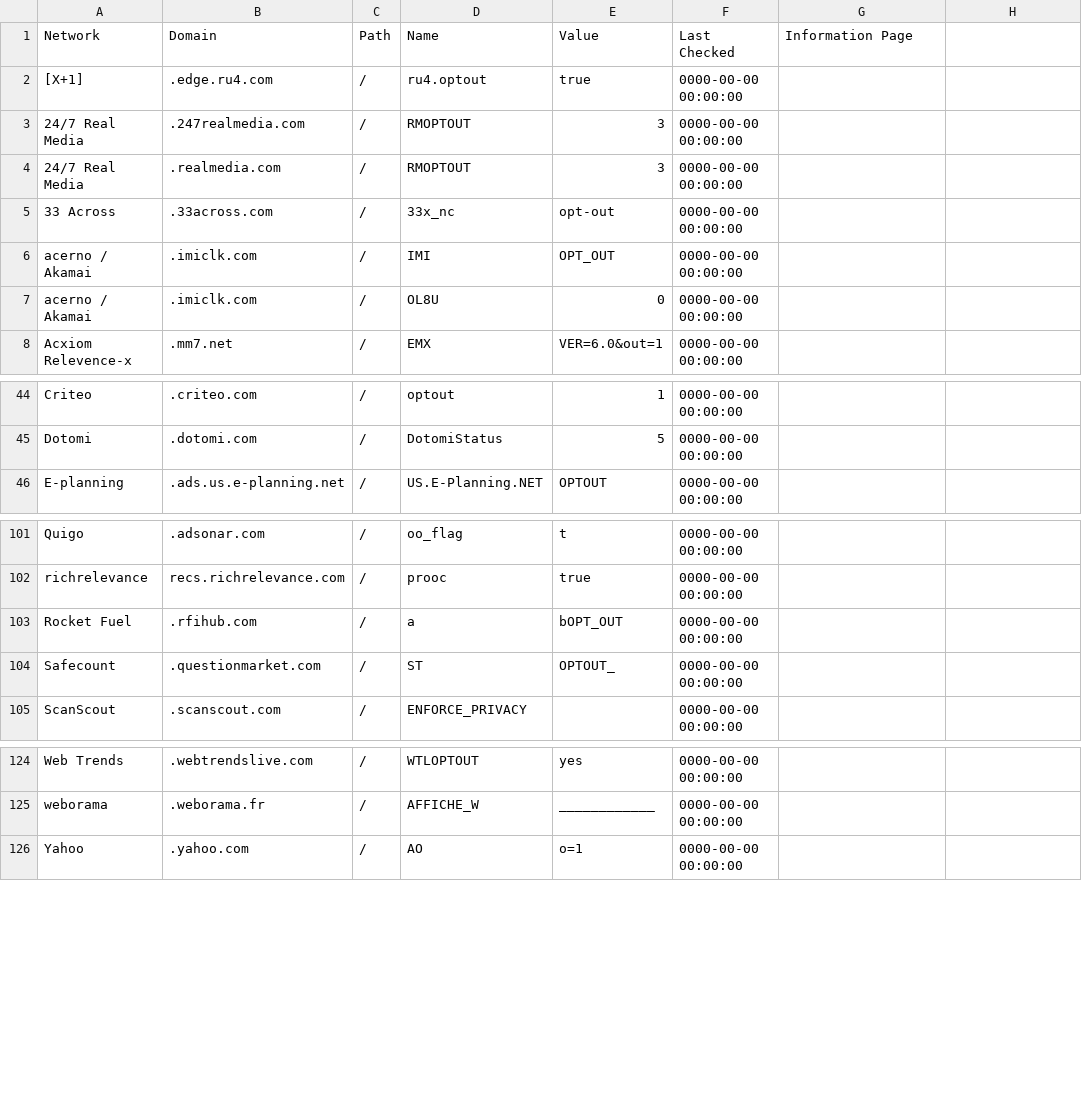
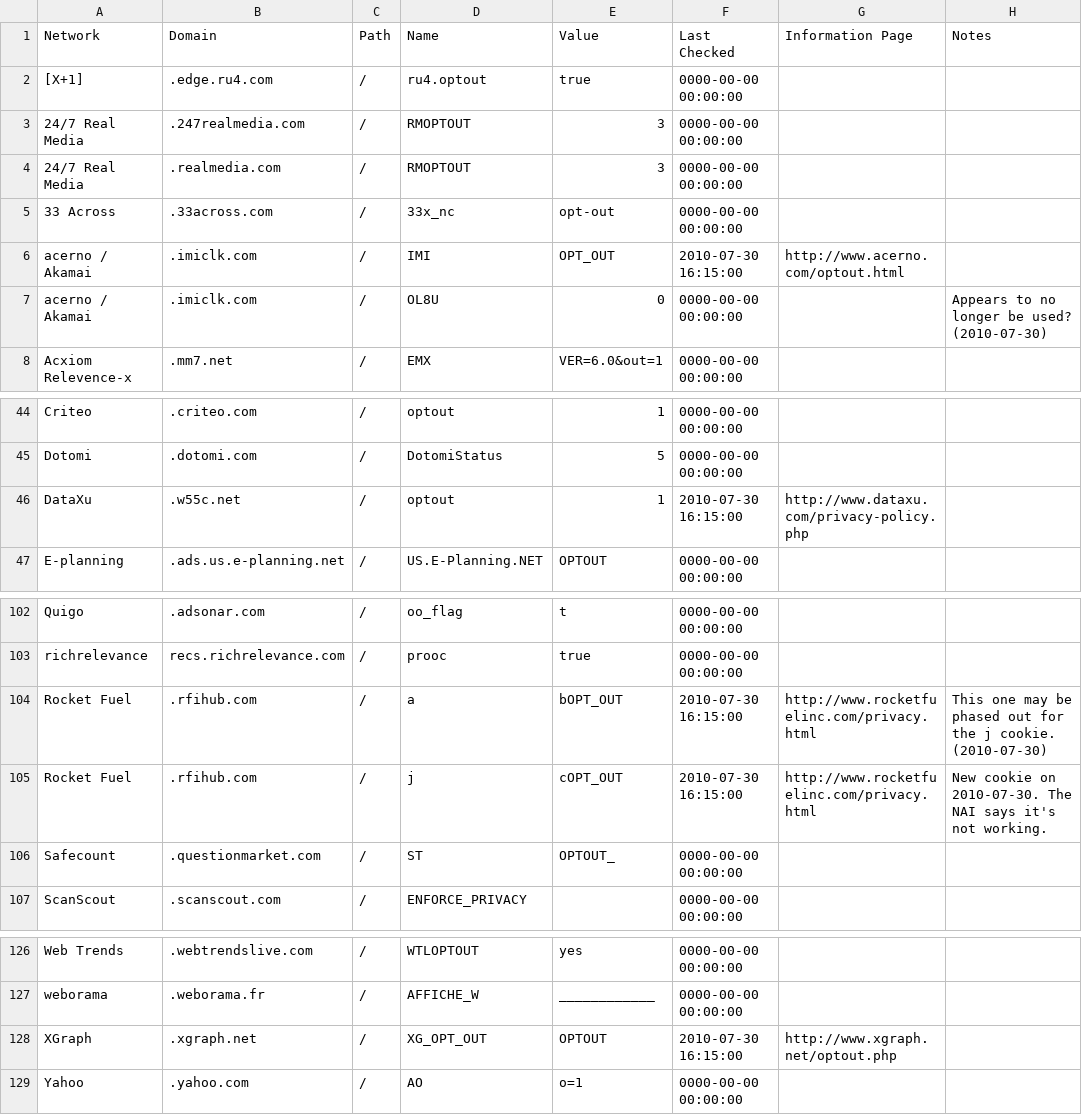
Before and after one commit to jmhobbs/beef-taco, a CSV file: cookies.csv, drawn as a sheet; only a part is shown, gaps mark what is left out; addresses are those after the commit; the diff names each change by its address in the sheet, - before the commit and + after, or states it on an @@ line.

Commit message:
Updated the cookies sheet a bit. Also updated some language strings in the options dialog.

```diff
--- a/cookies.csv
+++ b/cookies.csv
-H1: (empty)
+H1: Notes
-F6 (Last Checked): 0000-00-00 00:00:00
+F6 (Last Checked): 2010-07-30 16:15:00
-G6 (Information Page): (empty)
+G6 (Information Page): http://www.acerno.com/optout.html
-H7 (Notes): (empty)
+H7 (Notes): Appears to no longer be used? (2010-07-30)
+row 46: DataXu | .w55c.net | / | optout | 1 | 2010-07-30 16:15:00 | http://www.dataxu.com/privacy-policy.php
-F104 (Last Checked): 0000-00-00 00:00:00
+F104 (Last Checked): 2010-07-30 16:15:00
-G104 (Information Page): (empty)
+G104 (Information Page): http://www.rocketfuelinc.com/privacy.html
-H104 (Notes): (empty)
+H104 (Notes): This one may be phased out for the j cookie. (2010-07-30)
+row 105: Rocket Fuel | .rfihub.com | / | j | cOPT_OUT | 2010-07-30 16:15:00 | http://www.rocketfuelinc.com/privacy.html | New cookie on 2010-07-30. The NAI says it's not working.
+row 128: XGraph | .xgraph.net | / | XG_OPT_OUT | OPTOUT | 2010-07-30 16:15:00 | http://www.xgraph.net/optout.php
```
Also changed, not shown: 1 other file.
